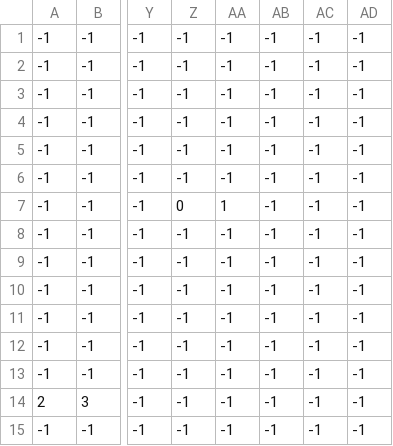
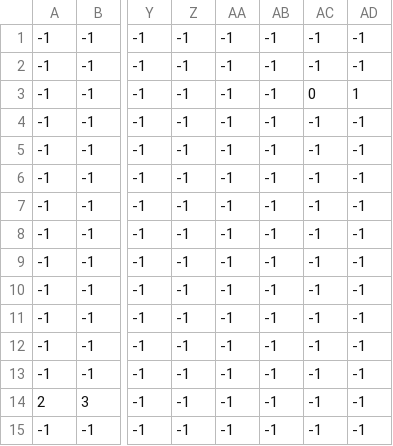
Before and after one commit to dmar98/Color-Jump, a CSV file: Assets/LevelData/Multiplayer/LevelData_Multiplayer_Level1_BackgroundTiles.csv, drawn as a sheet; only a part is shown, gaps mark what is left out; the diff names each change by its address in the sheet, - before the commit and + after, or states it on an @@ line.

```diff
--- a/Assets/LevelData/Multiplayer/LevelData_Multiplayer_Level1_BackgroundTiles.csv
+++ b/Assets/LevelData/Multiplayer/LevelData_Multiplayer_Level1_BackgroundTiles.csv
-AC3: -1
+AC3: 0
-AD3: -1
+AD3: 1
-Z7: 0
+Z7: -1
-AA7: 1
+AA7: -1
```
Also changed, not shown: Assets/LevelData/Multiplayer/LevelData_Multiplayer_Level1_ColliderTiles.csv, Assets/LevelData/Multiplayer/Multiplayer_Test_BackgroundTiles.csv, 6 other files.
